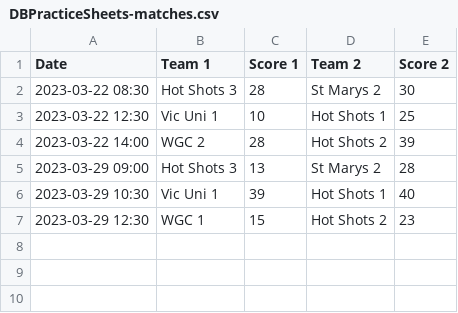
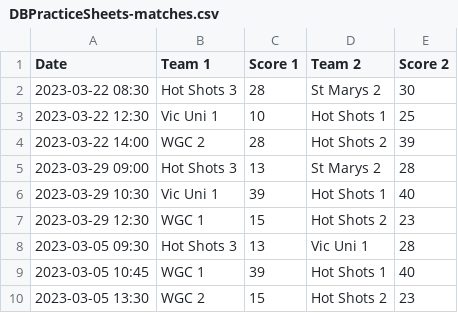
Before and after one commit to paul-khouri/testsfordbflask, a CSV file: data_netball/DBPracticeSheets-matches.csv, drawn as a sheet; the diff names each change by its address in the sheet, - before the commit and + after, or states it on an @@ line.

```diff
--- a/data_netball/DBPracticeSheets-matches.csv
+++ b/data_netball/DBPracticeSheets-matches.csv
+row 8: 2023-03-05 09:30 | Hot Shots 3 | 13 | Vic Uni 1 | 28
+row 9: 2023-03-05 10:45 | WGC 1 | 39 | Hot Shots 1 | 40
+row 10: 2023-03-05 13:30 | WGC 2 | 15 | Hot Shots 2 | 23
```
Also changed, not shown: 4 other files.
